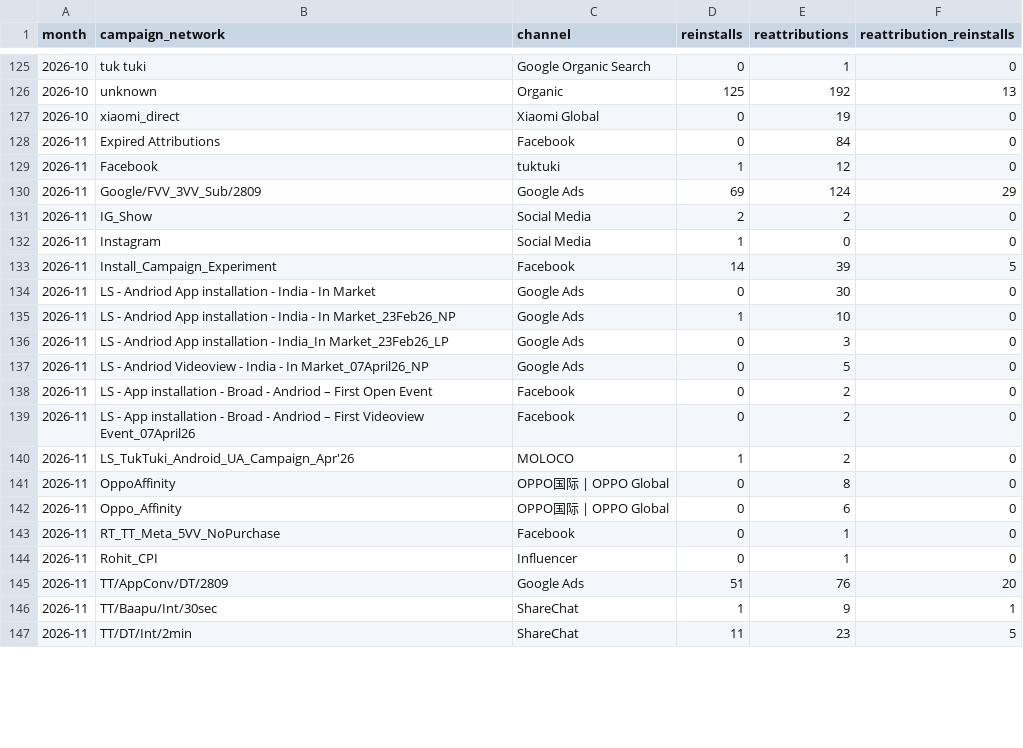
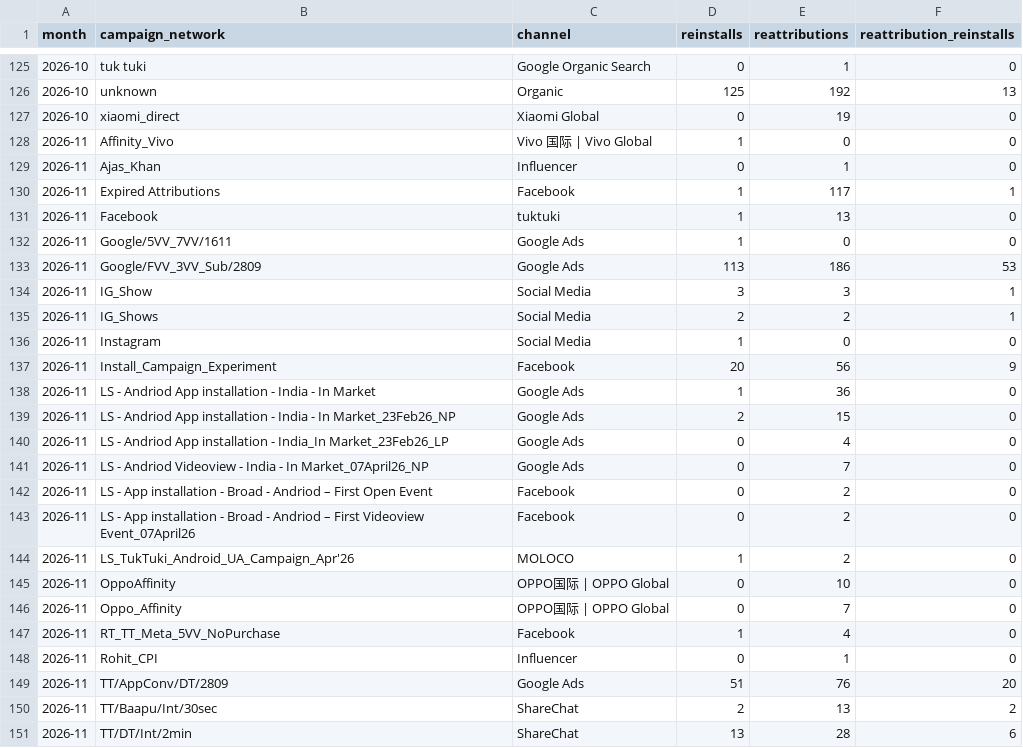
Before and after one commit to kshitijbhatiakaul/tuktuki-user-behaviour, a CSV file: data/backcamp.csv, drawn as a sheet; only a part is shown, gaps mark what is left out; the diff covers the shown part only.

```diff
--- a/data/backcamp.csv
+++ b/data/backcamp.csv
@@ -127,12 +127,16 @@ month,campaign_network,channel,reinstalls,reattributions,reattribution_reinstall
 2026-10,xiaomi_direct,Xiaomi Global,0,19,0
-2026-11,Expired Attributions,Facebook,0,84,0
-2026-11,Facebook,tuktuki,1,12,0
-2026-11,Google/FVV_3VV_Sub/2809,Google Ads,69,124,29
-2026-11,IG_Show,Social Media,2,2,0
+2026-11,Affinity_Vivo,Vivo 国际 | Vivo Global,1,0,0
+2026-11,Ajas_Khan,Influencer,0,1,0
+2026-11,Expired Attributions,Facebook,1,117,1
+2026-11,Facebook,tuktuki,1,13,0
+2026-11,Google/5VV_7VV/1611,Google Ads,1,0,0
+2026-11,Google/FVV_3VV_Sub/2809,Google Ads,113,186,53
+2026-11,IG_Show,Social Media,3,3,1
+2026-11,IG_Shows,Social Media,2,2,1
 2026-11,Instagram,Social Media,1,0,0
-2026-11,Install_Campaign_Experiment,Facebook,14,39,5
-2026-11,LS - Andriod App installation - India - In Market,Google Ads,0,30,0
-2026-11,LS - Andriod App installation - India - In Market_23Feb26_NP,Google Ads,1,10,0
-2026-11,LS - Andriod App installation - India_In Market_23Feb26_LP,Google Ads,0,3,0
-2026-11,LS - Andriod Videoview - India - In Market_07April26_NP,Google Ads,0,5,0
+2026-11,Install_Campaign_Experiment,Facebook,20,56,9
+2026-11,LS - Andriod App installation - India - In Market,Google Ads,1,36,0
+2026-11,LS - Andriod App installation - India - In Market_23Feb26_NP,Google Ads,2,15,0
+2026-11,LS - Andriod App installation - India_In Market_23Feb26_LP,Google Ads,0,4,0
+2026-11,LS - Andriod Videoview - India - In Market_07April26_NP,Google Ads,0,7,0
 2026-11,LS - App installation - Broad - Andriod – First Open Event,Facebook,0,2,0
@@ -140,8 +144,8 @@ month,campaign_network,channel,reinstalls,reattributions,reattribution_reinstall
 2026-11,LS_TukTuki_Android_UA_Campaign_Apr'26,MOLOCO,1,2,0
-2026-11,OppoAffinity,OPPO国际 | OPPO Global,0,8,0
-2026-11,Oppo_Affinity,OPPO国际 | OPPO Global,0,6,0
-2026-11,RT_TT_Meta_5VV_NoPurchase,Facebook,0,1,0
+2026-11,OppoAffinity,OPPO国际 | OPPO Global,0,10,0
+2026-11,Oppo_Affinity,OPPO国际 | OPPO Global,0,7,0
+2026-11,RT_TT_Meta_5VV_NoPurchase,Facebook,1,4,0
 2026-11,Rohit_CPI,Influencer,0,1,0
 2026-11,TT/AppConv/DT/2809,Google Ads,51,76,20
-2026-11,TT/Baapu/Int/30sec,ShareChat,1,9,1
-2026-11,TT/DT/Int/2min,ShareChat,11,23,5
+2026-11,TT/Baapu/Int/30sec,ShareChat,2,13,2
+2026-11,TT/DT/Int/2min,ShareChat,13,28,6
```
Also changed, not shown: 2 added rows and 47 edited cells elsewhere in this file, data/cohorts.csv, data/daily.csv, 6 other files.
